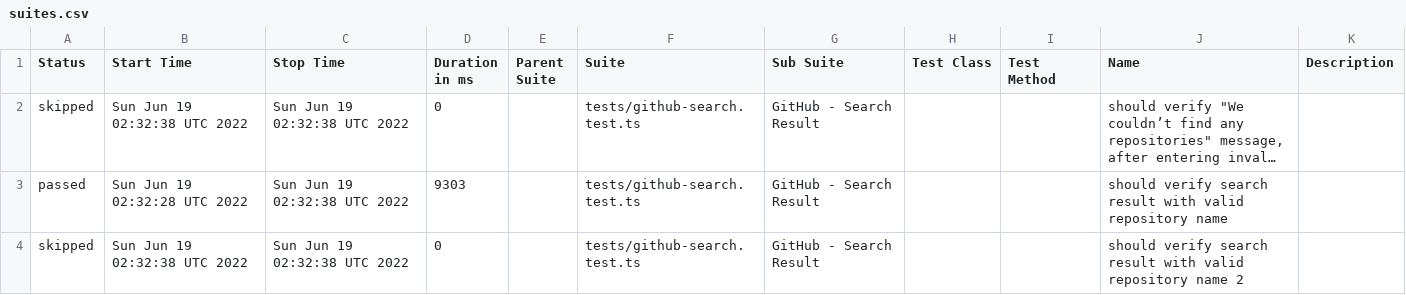
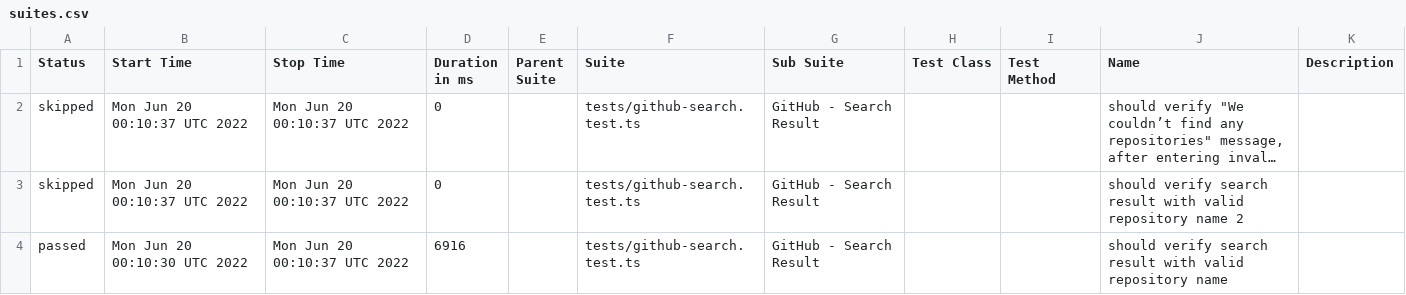
Before and after one commit to anneH/allure-playwright-example, a CSV file: data/suites.csv, drawn as a sheet; long unchanged cells end in …; removed rows and columns are numbered as before the commit, all else as after; the diff names each change by its address in the sheet, - before the commit and + after, or states it on an @@ line.

```diff
--- a/data/suites.csv
+++ b/data/suites.csv
-B2 (Start Time): Sun Jun 19 02:32:38 UTC 2022
+B2 (Start Time): Mon Jun 20 00:10:37 UTC 2022
-C2 (Stop Time): Sun Jun 19 02:32:38 UTC 2022
+C2 (Stop Time): Mon Jun 20 00:10:37 UTC 2022
-row 3: passed | Sun Jun 19 02:32:28 UTC 2022 | Sun Jun 19 02:32:38 UTC 2022 | 9303 |  | tests/github-search.test.ts | GitHub - Search Result |  |  | should verify search result with valid repository name
-B3 (Start Time): Sun Jun 19 02:32:38 UTC 2022
+B3 (Start Time): Mon Jun 20 00:10:37 UTC 2022
-C3 (Stop Time): Sun Jun 19 02:32:38 UTC 2022
+C3 (Stop Time): Mon Jun 20 00:10:37 UTC 2022
+row 4: passed | Mon Jun 20 00:10:30 UTC 2022 | Mon Jun 20 00:10:37 UTC 2022 | 6916 |  | tests/github-search.test.ts | GitHub - Search Result |  |  | should verify search result with valid repository name
```
Also changed, not shown: 16 other files.
